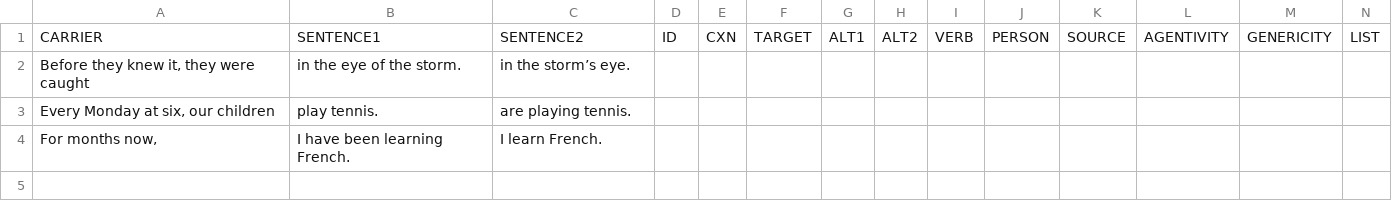
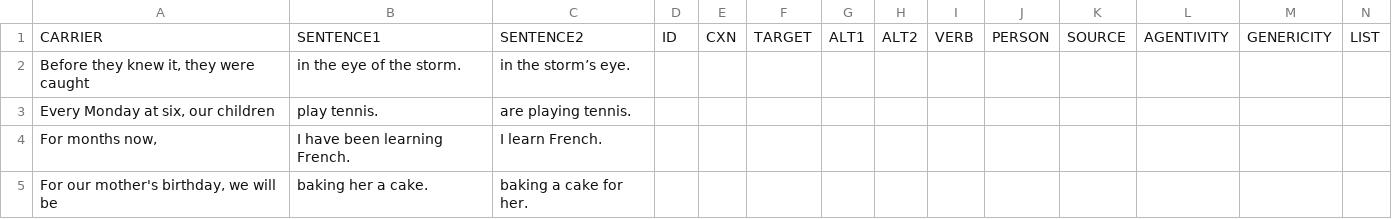
Before and after one commit to skeptikantin/s100, a CSV file: chunk_includes/training.csv, drawn as a sheet; only a part is shown; rows hold the shown columns only; the diff names each change by its address in the sheet, - before the commit and + after, or states it on an @@ line.

```diff
--- a/chunk_includes/training.csv
+++ b/chunk_includes/training.csv
+row 5: For our mother's birthday, we will be | baking her a cake. | baking a cake for her.
```
Also changed, not shown: 1 other file.
